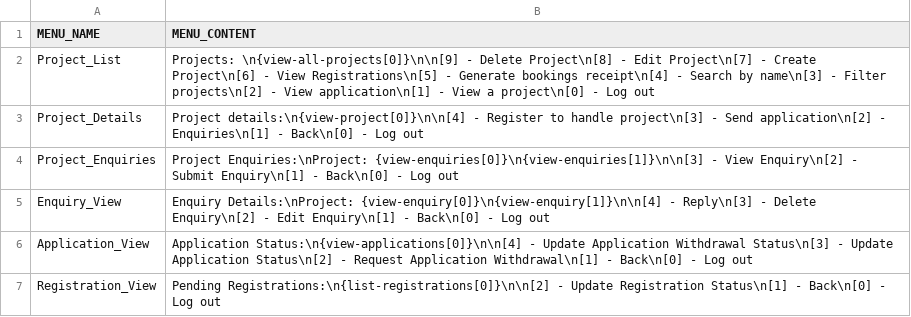
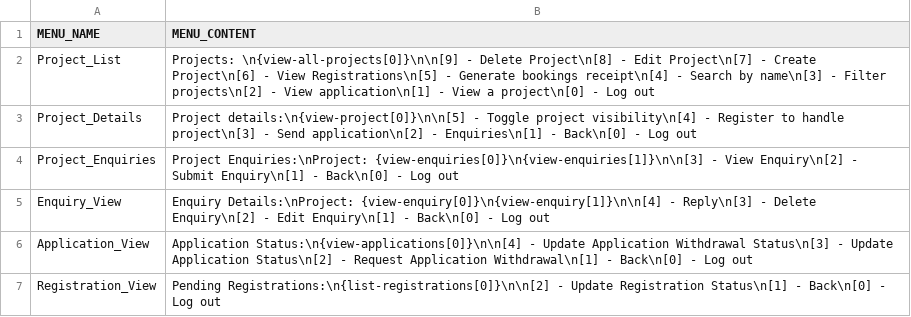
Before and after one commit to Behem07h/SC2002, a CSV file: data/ui_cfg/ui.csv, drawn as a sheet.

Commit message:
added visibility toggle to ui

```diff
--- a/data/ui_cfg/ui.csv
+++ b/data/ui_cfg/ui.csv
@@ -2,3 +2,3 @@ MENU_NAME           , MENU_CONTENT,
 Project_List        , Projects: \n{view-all-projects[0]}\n\n[9] - Delete Project\n[8] - Edit Project\n[7] - Create Project\n[6] - View Registrations\n[5] - Generate bookings receipt\n[4] - Search by name\n[3] - Filter projects\n[2] - View application\n[1] - View a project\n[0] - Log out,
-Project_Details     , Project details:\n{view-project[0]}\n\n[4] - Register to handle project\n[3] - Send application\n[2] - Enquiries\n[1] - Back\n[0] - Log out,
+Project_Details     , Project details:\n{view-project[0]}\n\n[5] - Toggle project visibility\n[4] - Register to handle project\n[3] - Send application\n[2] - Enquiries\n[1] - Back\n[0] - Log out,
 Project_Enquiries   , Project Enquiries:\nProject: {view-enquiries[0]}\n{view-enquiries[1]}\n\n[3] - View Enquiry\n[2] - Submit Enquiry\n[1] - Back\n[0] - Log out,
```
Also changed, not shown: data/db/project.csv, data/ui_cfg/ui_connections.csv, 3 other files.
